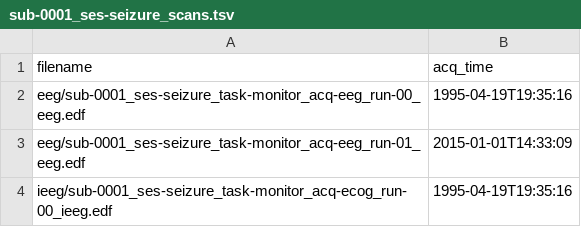
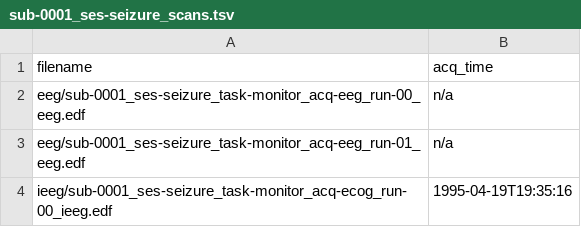
Before and after one commit to adam2392/eegio, a TSV file: data/bids_layout/sub-0001/ses-seizure/sub-0001_ses-seizure_scans.tsv, drawn as a sheet.

```diff
--- a/data/bids_layout/sub-0001/ses-seizure/sub-0001_ses-seizure_scans.tsv
+++ b/data/bids_layout/sub-0001/ses-seizure/sub-0001_ses-seizure_scans.tsv
@@ -1,4 +1,4 @@
 filename	acq_time
-eeg/sub-0001_ses-seizure_task-monitor_acq-eeg_run-00_eeg.edf	1995-04-19T19:35:16
-eeg/sub-0001_ses-seizure_task-monitor_acq-eeg_run-01_eeg.edf	2015-01-01T14:33:09
+eeg/sub-0001_ses-seizure_task-monitor_acq-eeg_run-00_eeg.edf	n/a
+eeg/sub-0001_ses-seizure_task-monitor_acq-eeg_run-01_eeg.edf	n/a
 ieeg/sub-0001_ses-seizure_task-monitor_acq-ecog_run-00_ieeg.edf	1995-04-19T19:35:16
```
Also changed, not shown: data/bids_layout/derivatives/sub-0001/ses-seizure/sub-0001_ses-seizure_scans.tsv, data/bids_layout/sub-0001/ses-seizure/eeg/sub-0001_ses-seizure_task-monitor_acq-eeg_run-00_channels.tsv, 20 other files.
